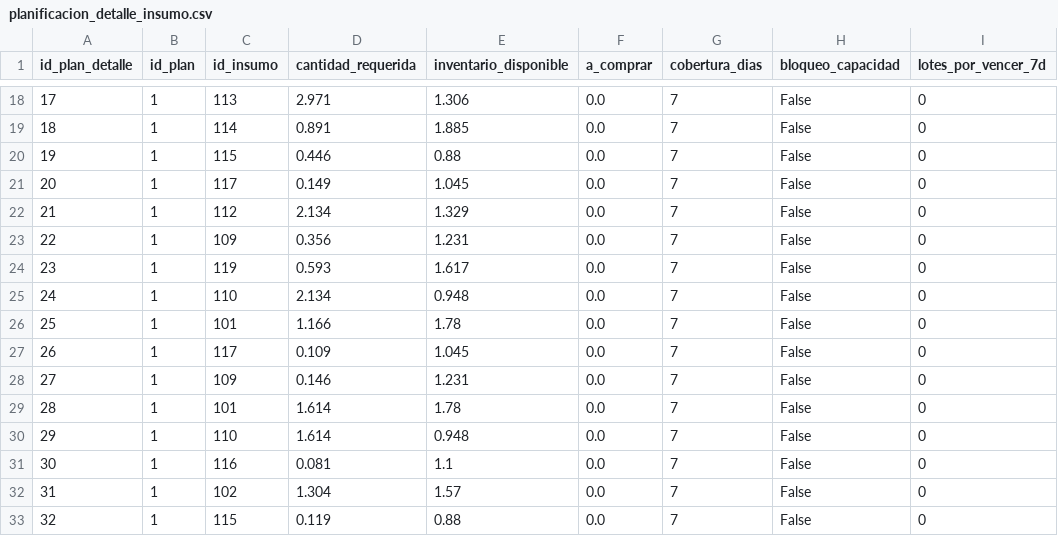
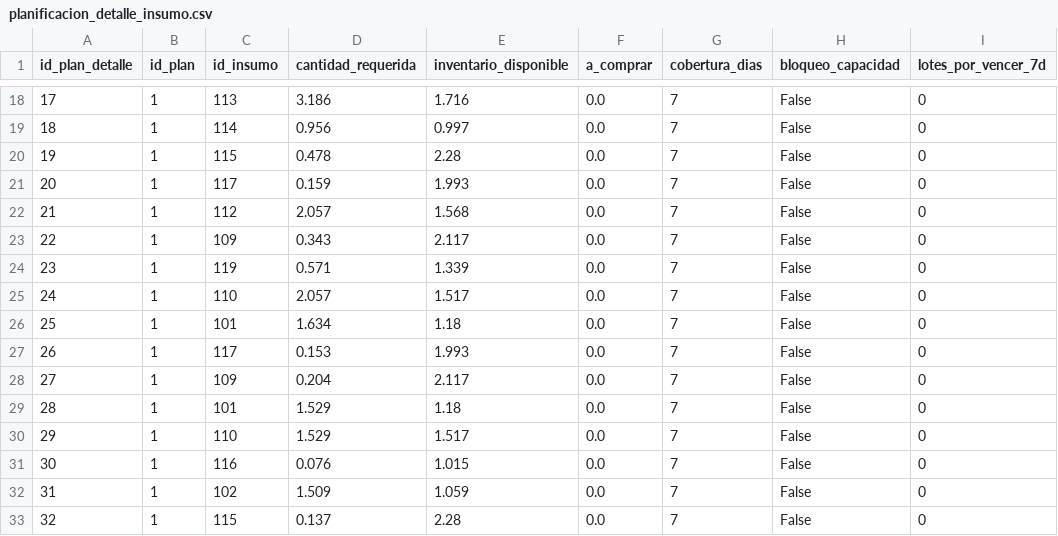
Before and after one commit to joseph7104/-1INF46-Plan_Compras_Produccion, a CSV file: data/raw/planificacion_detalle_insumo.csv, drawn as a sheet; only a part is shown, gaps mark what is left out; the diff covers the shown part only; the diff names each change by its address in the sheet, - before the commit and + after, or states it on an @@ line.

```diff
--- a/data/raw/planificacion_detalle_insumo.csv
+++ b/data/raw/planificacion_detalle_insumo.csv
-D18 (cantidad_requerida): 2.971
+D18 (cantidad_requerida): 3.186
-E18 (inventario_disponible): 1.306
+E18 (inventario_disponible): 1.716
-D19 (cantidad_requerida): 0.891
+D19 (cantidad_requerida): 0.956
-E19 (inventario_disponible): 1.885
+E19 (inventario_disponible): 0.997
-D20 (cantidad_requerida): 0.446
+D20 (cantidad_requerida): 0.478
-E20 (inventario_disponible): 0.88
+E20 (inventario_disponible): 2.28
-D21 (cantidad_requerida): 0.149
+D21 (cantidad_requerida): 0.159
-E21 (inventario_disponible): 1.045
+E21 (inventario_disponible): 1.993
-D22 (cantidad_requerida): 2.134
+D22 (cantidad_requerida): 2.057
-E22 (inventario_disponible): 1.329
+E22 (inventario_disponible): 1.568
-D23 (cantidad_requerida): 0.356
+D23 (cantidad_requerida): 0.343
-E23 (inventario_disponible): 1.231
+E23 (inventario_disponible): 2.117
-D24 (cantidad_requerida): 0.593
+D24 (cantidad_requerida): 0.571
-E24 (inventario_disponible): 1.617
+E24 (inventario_disponible): 1.339
-D25 (cantidad_requerida): 2.134
+D25 (cantidad_requerida): 2.057
-E25 (inventario_disponible): 0.948
+E25 (inventario_disponible): 1.517
-D26 (cantidad_requerida): 1.166
+D26 (cantidad_requerida): 1.634
-E26 (inventario_disponible): 1.78
+E26 (inventario_disponible): 1.18
-D27 (cantidad_requerida): 0.109
+D27 (cantidad_requerida): 0.153
-E27 (inventario_disponible): 1.045
+E27 (inventario_disponible): 1.993
-D28 (cantidad_requerida): 0.146
+D28 (cantidad_requerida): 0.204
-E28 (inventario_disponible): 1.231
+E28 (inventario_disponible): 2.117
-D29:D30 (cantidad_requerida): 1.614
+D29:D30 (cantidad_requerida): 1.529
-E29 (inventario_disponible): 1.78
+E29 (inventario_disponible): 1.18
-E30 (inventario_disponible): 0.948
+E30 (inventario_disponible): 1.517
-D31 (cantidad_requerida): 0.081
+D31 (cantidad_requerida): 0.076
-E31 (inventario_disponible): 1.1
+E31 (inventario_disponible): 1.015
-D32 (cantidad_requerida): 1.304
+D32 (cantidad_requerida): 1.509
-E32 (inventario_disponible): 1.57
+E32 (inventario_disponible): 1.059
-D33 (cantidad_requerida): 0.119
+D33 (cantidad_requerida): 0.137
-E33 (inventario_disponible): 0.88
+E33 (inventario_disponible): 2.28
```
Also changed, not shown: 54 edited cells elsewhere in this file, data/raw/calendario_peru.csv, data/raw/inventario_movimientos.csv, 8 other files.
